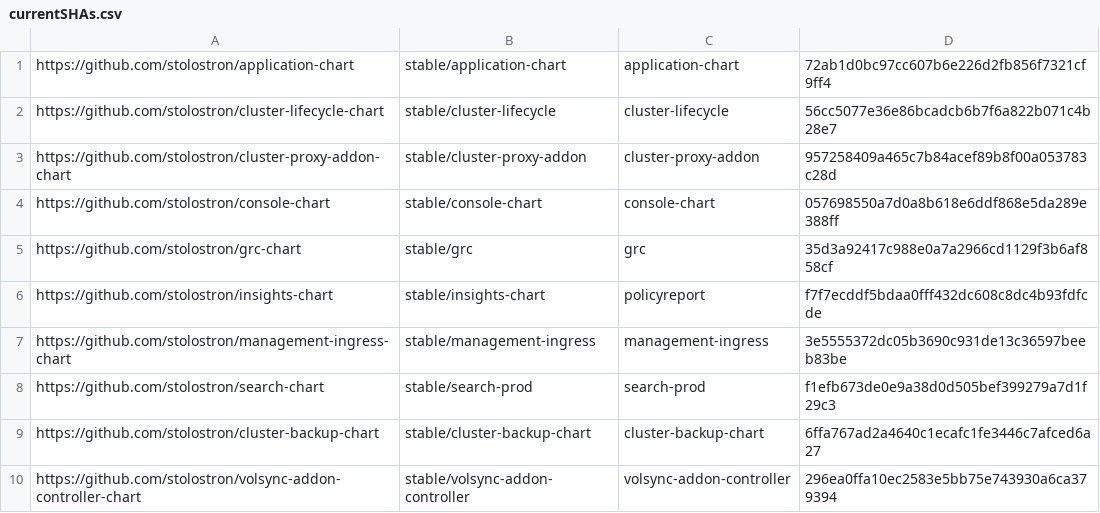
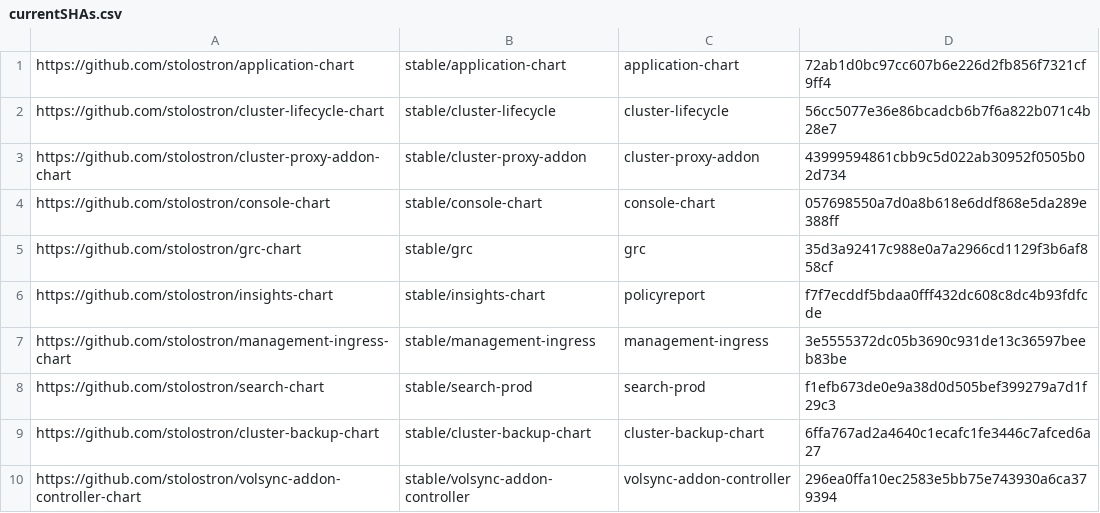
Before and after one commit to stolostron/multiclusterhub-repo, a CSV file: currentSHAs.csv, drawn as a sheet.

```diff
--- a/currentSHAs.csv
+++ b/currentSHAs.csv
@@ -2,3 +2,3 @@ https://github.com/stolostron/application-chart,stable/application-chart,applica
 https://github.com/stolostron/cluster-lifecycle-chart,stable/cluster-lifecycle,cluster-lifecycle,56cc5077e36e86bcadcb6b7f6a822b071c4b28e7
-https://github.com/stolostron/cluster-proxy-addon-chart,stable/cluster-proxy-addon,cluster-proxy-addon,957258409a465c7b84acef89b8f00a053783c28d
+https://github.com/stolostron/cluster-proxy-addon-chart,stable/cluster-proxy-addon,cluster-proxy-addon,43999594861cbb9c5d022ab30952f0505b02d734
 https://github.com/stolostron/console-chart,stable/console-chart,console-chart,057698550a7d0a8b618e6ddf868e5da289e388ff
```
Also changed, not shown: 1 other file.
